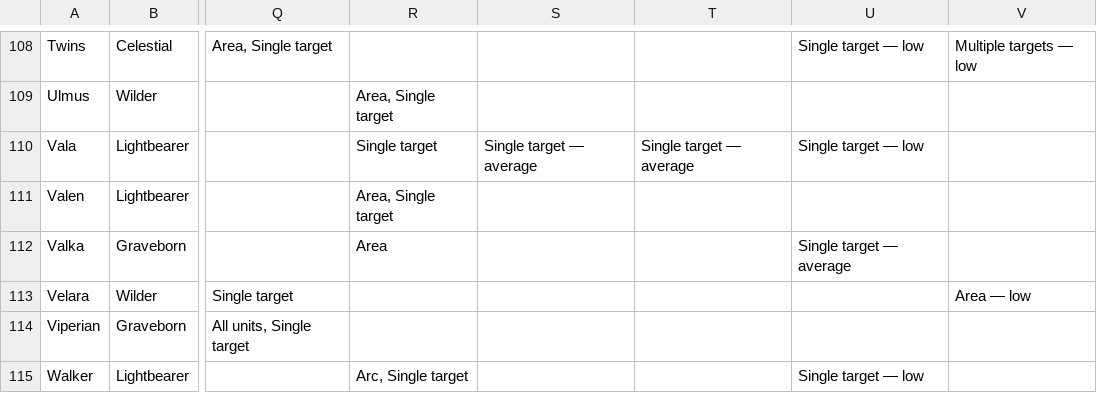
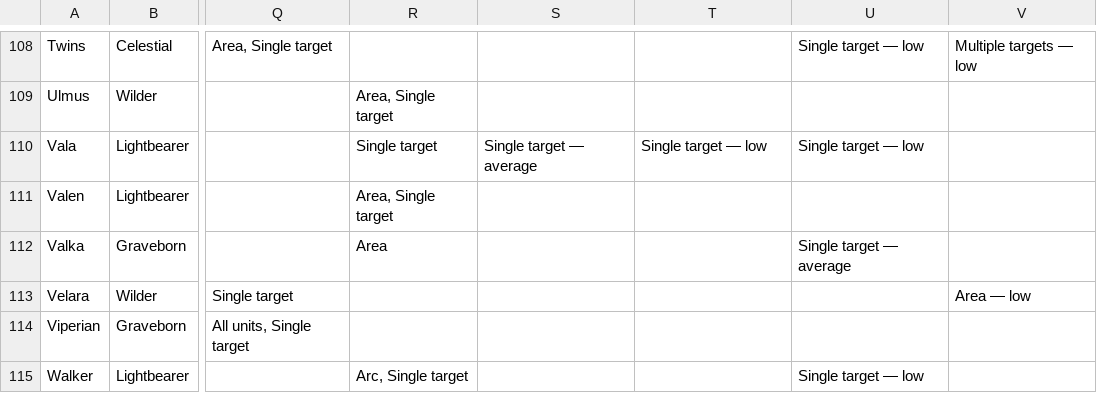
Before and after one commit to arnecls/afjk-characters, a CSV file: heroes-overview.csv, drawn as a sheet; only a part is shown, gaps mark what is left out; the diff covers the shown part only; the diff names each change by its address in the sheet, - before the commit and + after, or states it on an @@ line.

Commit message:
Update hero roles and skill attributes for Aliceth and Baelran. Changed Aliceth's role from Damage dealer to Specialist and adjusted her skill speeds and damage metrics. Updated Baelran's role from Tank to Specialist and refined his damage types. Enhanced synergy data and clarified targeting for buffs across various heroes, ensuring consistency in interactions and descriptions.

```diff
--- a/heroes-overview.csv
+++ b/heroes-overview.csv
-T110: Single target — average
+T110: Single target — low
```
Also changed, not shown: 19 edited cells elsewhere in this file, site/data/heroes-overview.csv, 7 other files.
